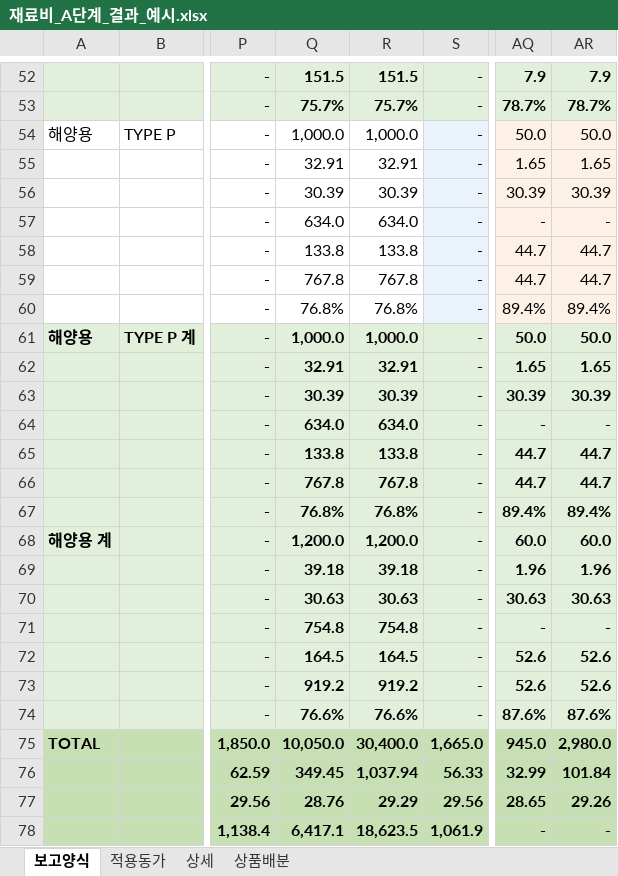
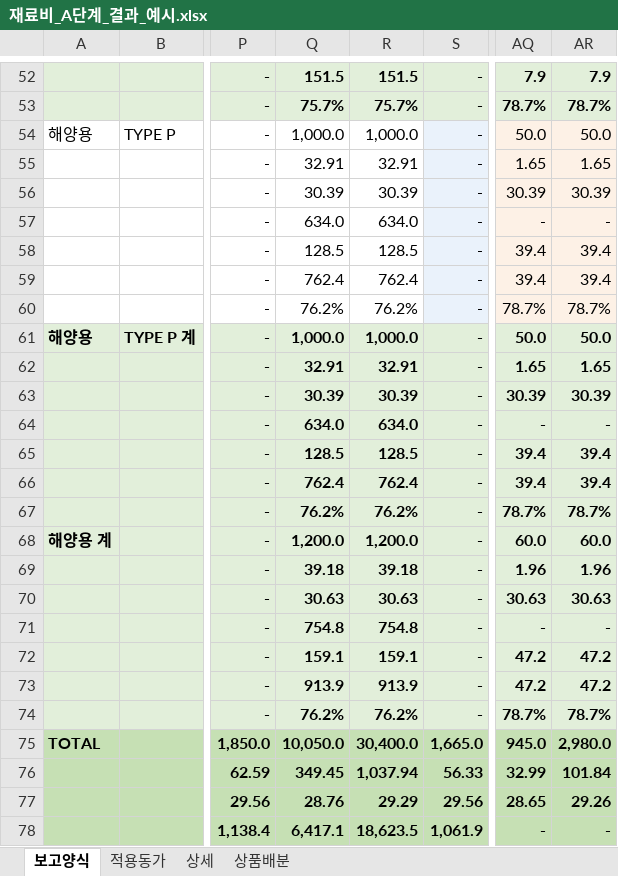
Before and after one commit to sss38317-spec/WORKSPACE, an Excel workbook: 재료비_A단계_결과_예시.xlsx, sheet 보고양식, drawn as a sheet; only a part is shown, gaps mark what is left out; values as stored, in another font and other column widths than the file's, no borders; the diff covers the shown part only; the diff names each change by its address in the sheet, - before the commit and + after, or states it on an @@ line.

```diff
--- a/재료비_A단계_결과_예시.xlsx (sheet 보고양식)
+++ b/재료비_A단계_결과_예시.xlsx (sheet 보고양식)
-Q58: 133.8
+Q58: 128.5
-R58: 133.8
+R58: 128.5
-AQ58:AQ59: 44.7
+AQ58:AQ59: 39.4
-AR58:AR59: 44.7
+AR58:AR59: 39.4
-Q59: 767.8
+Q59: 762.4
-R59: 767.8
+R59: 762.4
-Q60: 76.8%
+Q60: 76.2%
-R60: 76.8%
+R60: 76.2%
-AQ60: 89.4%
+AQ60: 78.7%
-AR60: 89.4%
+AR60: 78.7%
-Q65: 133.8
+Q65: 128.5
-R65: 133.8
+R65: 128.5
-AQ65:AQ66: 44.7
+AQ65:AQ66: 39.4
-AR65:AR66: 44.7
+AR65:AR66: 39.4
-Q66: 767.8
+Q66: 762.4
-R66: 767.8
+R66: 762.4
-Q67: 76.8%
+Q67: 76.2%
-R67: 76.8%
+R67: 76.2%
-AQ67: 89.4%
+AQ67: 78.7%
-AR67: 89.4%
+AR67: 78.7%
-Q72: 164.5
+Q72: 159.1
-R72: 164.5
+R72: 159.1
-AQ72:AQ73: 52.6
+AQ72:AQ73: 47.2
-AR72:AR73: 52.6
+AR72:AR73: 47.2
-Q73: 919.2
+Q73: 913.9
-R73: 919.2
+R73: 913.9
-Q74: 76.6%
+Q74: 76.2%
-R74: 76.6%
+R74: 76.2%
-AQ74: 87.6%
+AQ74: 78.7%
-AR74: 87.6%
+AR74: 78.7%
```
Also changed, not shown: 11 edited cells elsewhere in this sheet, sheet 상세, sheet 적용동가, 재료비_기준양식.xlsx, 3 other files.
